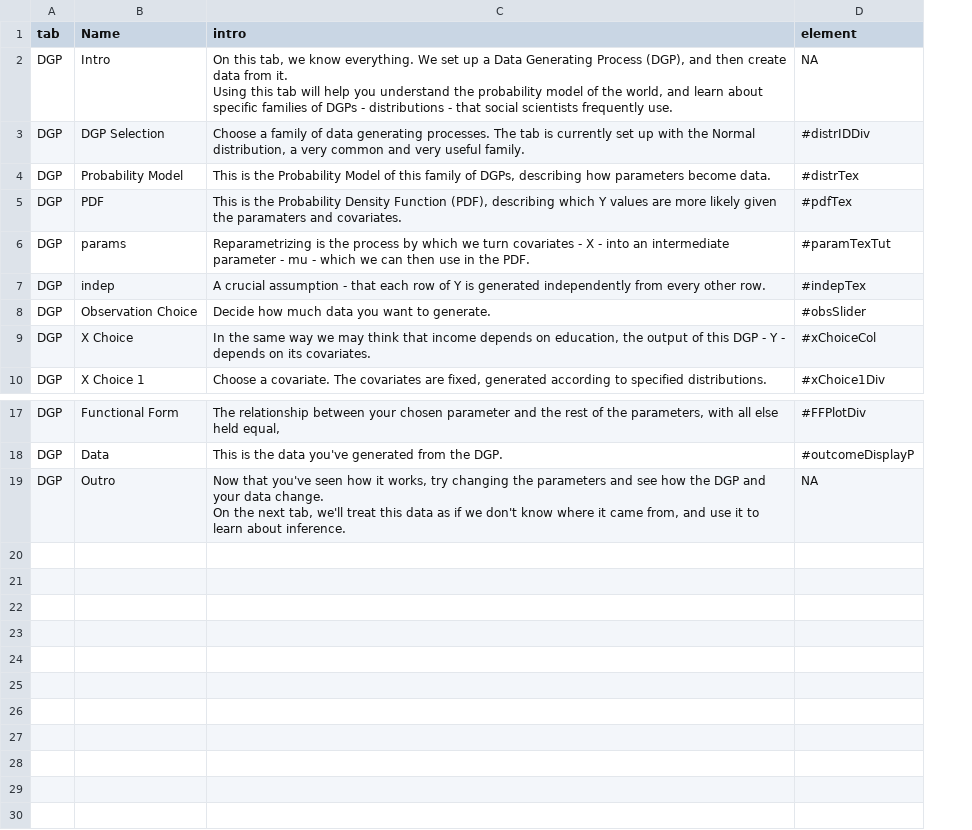
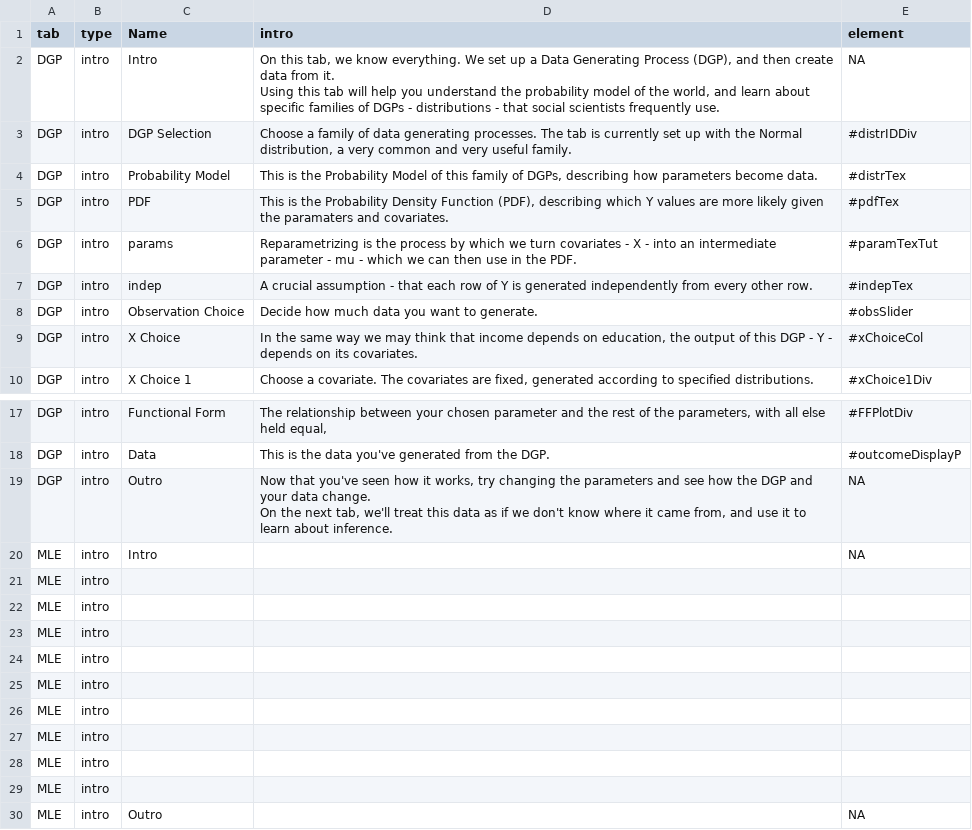
Before and after one commit to iqss-research/2k1-in-silico, a CSV file: Config/TutorialInfo.csv, drawn as a sheet; only a part is shown, gaps mark what is left out; the diff names each change by its address in the sheet, - before the commit and + after, or states it on an @@ line.

Commit message:
some tooltip tinkering. Intro change. More tutorial info.

```diff
--- a/Config/TutorialInfo.csv
+++ b/Config/TutorialInfo.csv
+column B (type), rows 2-10: all intro; rows 17-19: all intro
+row 20: MLE | intro | Intro |  | NA
+row 21: MLE | intro
+row 22: MLE | intro
+row 23: MLE | intro
+row 24: MLE | intro
+row 25: MLE | intro
+row 26: MLE | intro
+row 27: MLE | intro
+row 28: MLE | intro
+row 29: MLE | intro
+row 30: MLE | intro | Outro |  | NA
```
Also changed, not shown: 4 other files.
